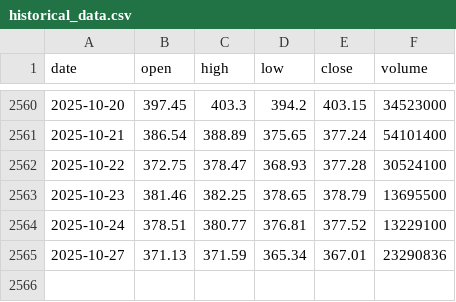
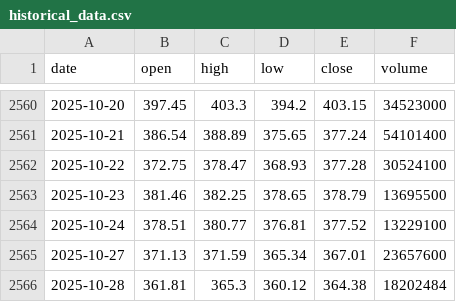
Before and after one commit to LukeGSW/AnalisiCiclica-GLD, a CSV file: data/GLD/historical_data.csv, drawn as a sheet; only a part is shown, gaps mark what is left out.

```diff
--- a/data/GLD/historical_data.csv
+++ b/data/GLD/historical_data.csv
@@ -2564,2 +2564,3 @@ date,open,high,low,close,volume
 2025-10-24,378.51,380.77,376.81,377.52,13229100
-2025-10-27,371.13,371.59,365.34,367.01,23290836
+2025-10-27,371.13,371.59,365.34,367.01,23657600
+2025-10-28,361.81,365.3,360.12,364.38,18202484
```
Also changed, not shown: data/GLD/signals.csv, 3 other files.
